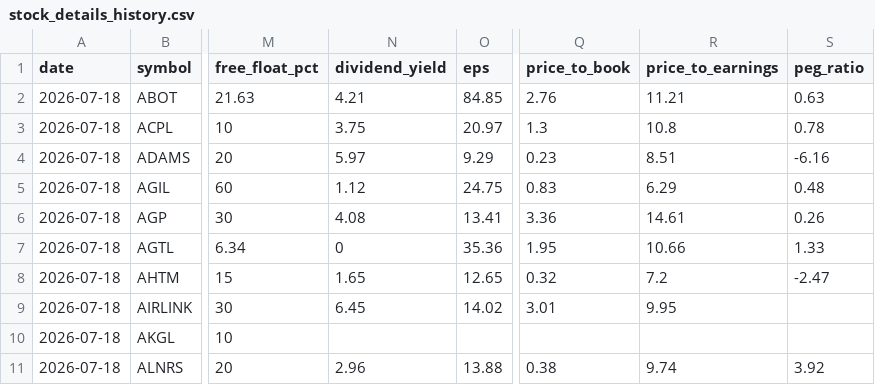
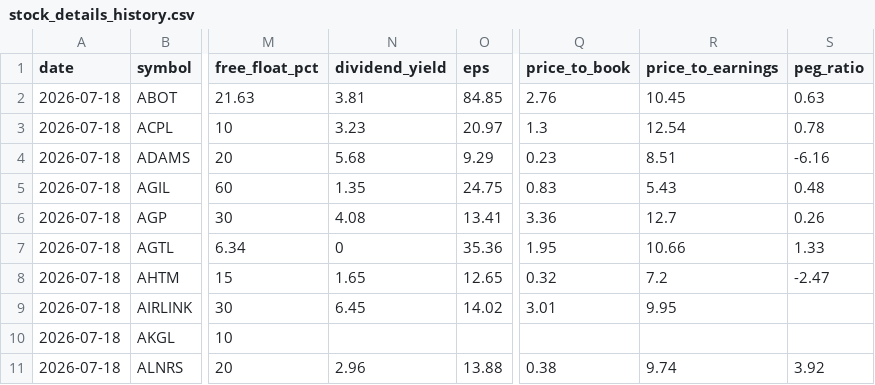
Before and after one commit to MRafiq610/stock_Scraper, a CSV file: data/stock_details_history.csv, drawn as a sheet; only a part is shown, gaps mark what is left out; the diff names each change by its address in the sheet, - before the commit and + after, or states it on an @@ line.

```diff
--- a/data/stock_details_history.csv
+++ b/data/stock_details_history.csv
-N2 (dividend_yield): 4.21
+N2 (dividend_yield): 3.81
-R2 (price_to_earnings): 11.21
+R2 (price_to_earnings): 10.45
-N3 (dividend_yield): 3.75
+N3 (dividend_yield): 3.23
-R3 (price_to_earnings): 10.8
+R3 (price_to_earnings): 12.54
-N4 (dividend_yield): 5.97
+N4 (dividend_yield): 5.68
-N5 (dividend_yield): 1.12
+N5 (dividend_yield): 1.35
-R5 (price_to_earnings): 6.29
+R5 (price_to_earnings): 5.43
-R6 (price_to_earnings): 14.61
+R6 (price_to_earnings): 12.7
```
Also changed, not shown: data/latest_sector_rankings.csv, data/llm/latest_sector_summary.csv, 1 other file.
